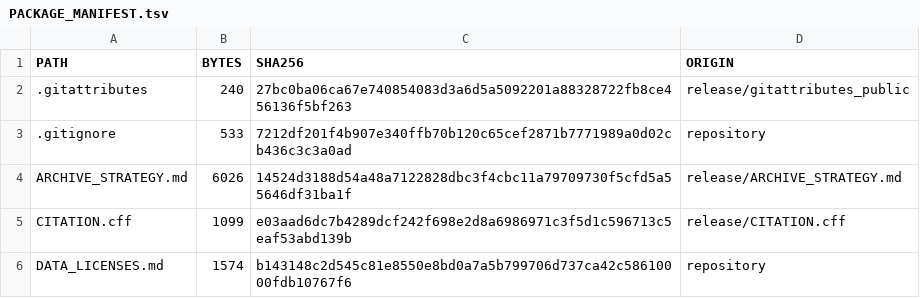
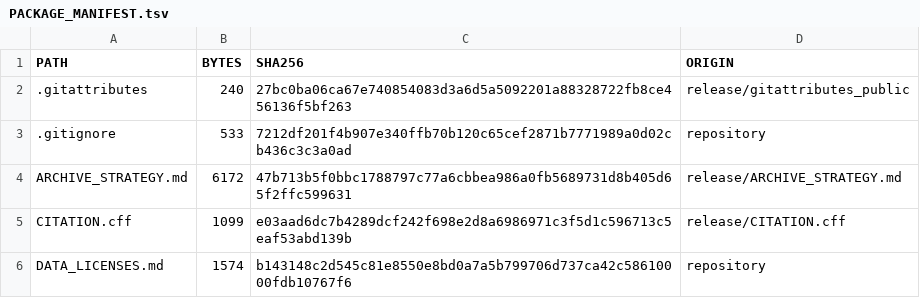
Before and after one commit to RahulRoktim/fusion-partner-pocket-interference, a TSV file: PACKAGE_MANIFEST.tsv, drawn as a sheet; only a part is shown.

```diff
--- a/PACKAGE_MANIFEST.tsv
+++ b/PACKAGE_MANIFEST.tsv
@@ -3,3 +3,3 @@ PATH	BYTES	SHA256	ORIGIN
 .gitignore	533	7212df201f4b907e340ffb70b120c65cef2871b7771989a0d02cb436c3c3a0ad	repository
-ARCHIVE_STRATEGY.md	6026	14524d3188d54a48a7122828dbc3f4cbc11a79709730f5cfd5a55646df31ba1f	release/ARCHIVE_STRATEGY.md
+ARCHIVE_STRATEGY.md	6172	47b713b5f0bbc1788797c77a6cbbea986a0fb5689731d8b405d65f2ffc599631	release/ARCHIVE_STRATEGY.md
 CITATION.cff	1099	e03aad6dc7b4289dcf242f698e2d8a6986971c3f5d1c596713c5eaf53abd139b	release/CITATION.cff
```
Also changed, not shown: 1 other file.
